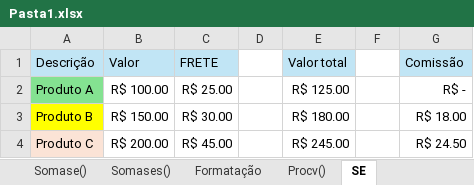
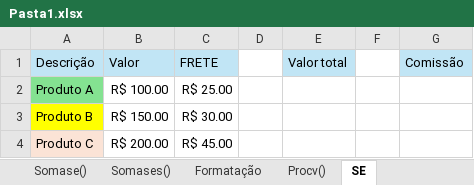
Before and after one commit to leeefigueiredo/TesteExcel_RH, an Excel workbook: img/Pasta1.xlsx, sheet SE, drawn as a sheet; values as stored, in another font and other column widths than the file's, no borders; the diff names each change by its address in the sheet, - before the commit and + after, or states it on an @@ line.

```diff
--- a/img/Pasta1.xlsx (sheet SE)
+++ b/img/Pasta1.xlsx (sheet SE)
-E2 (Valor total): R$ 125.00
+E2 (Valor total): (empty)
-G2 (Comissão): R$ -
+G2 (Comissão): (empty)
-E3 (Valor total): R$ 180.00
+E3 (Valor total): (empty)
-G3 (Comissão): R$ 18.00
+G3 (Comissão): (empty)
-E4 (Valor total): R$ 245.00
+E4 (Valor total): (empty)
-G4 (Comissão): R$ 24.50
+G4 (Comissão): (empty)
```
Also changed, not shown: sheet operação simples, sheet Procv(), sheet CONTA.SE(), formulas that keep their value, 4 other files.
